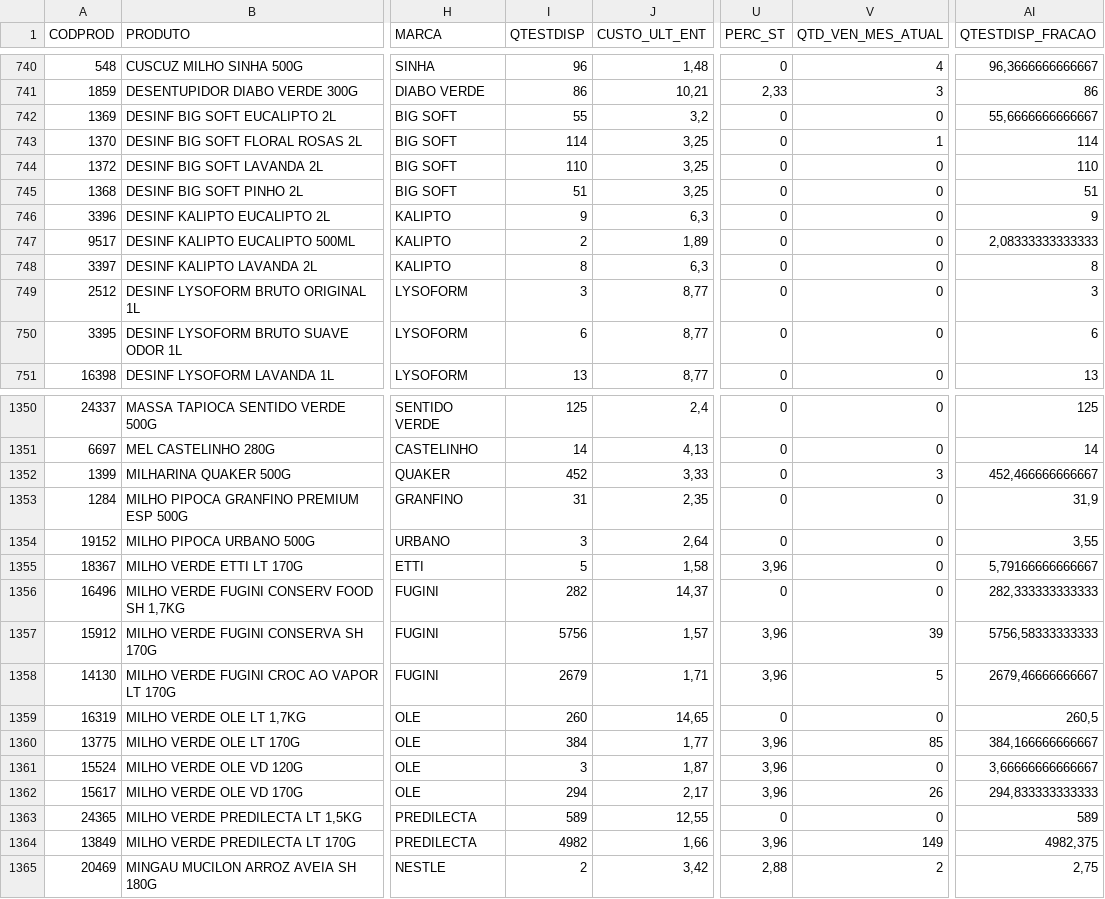
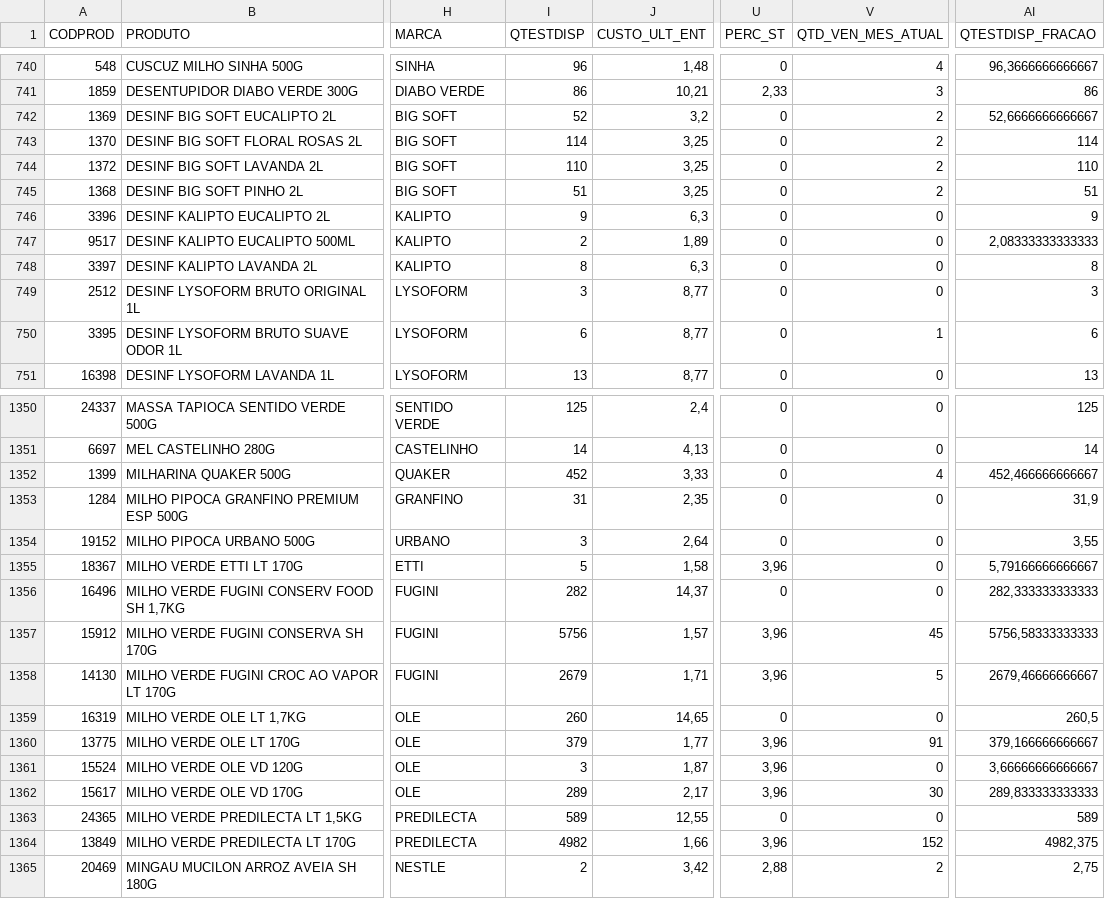
Before and after one commit to lucasrecreio/calculadora_preco, a CSV file: 8125_dados_cadastro_produto.csv, drawn as a sheet; only a part is shown, gaps mark what is left out; the diff covers the shown part only; the diff names each change by its address in the sheet, - before the commit and + after, or states it on an @@ line.

```diff
--- a/8125_dados_cadastro_produto.csv
+++ b/8125_dados_cadastro_produto.csv
-I742 (QTESTDISP): 55
+I742 (QTESTDISP): 52
-V742 (QTD_VEN_MES_ATUAL): 0
+V742 (QTD_VEN_MES_ATUAL): 2
-AI742 (QTESTDISP_FRACAO): 55,6666666666667
+AI742 (QTESTDISP_FRACAO): 52,6666666666667
-V743 (QTD_VEN_MES_ATUAL): 1
+V743 (QTD_VEN_MES_ATUAL): 2
-V744:V745 (QTD_VEN_MES_ATUAL): 0
+V744:V745 (QTD_VEN_MES_ATUAL): 2
-V750 (QTD_VEN_MES_ATUAL): 0
+V750 (QTD_VEN_MES_ATUAL): 1
-V1352 (QTD_VEN_MES_ATUAL): 3
+V1352 (QTD_VEN_MES_ATUAL): 4
-V1357 (QTD_VEN_MES_ATUAL): 39
+V1357 (QTD_VEN_MES_ATUAL): 45
-I1360 (QTESTDISP): 384
+I1360 (QTESTDISP): 379
-V1360 (QTD_VEN_MES_ATUAL): 85
+V1360 (QTD_VEN_MES_ATUAL): 91
-AI1360 (QTESTDISP_FRACAO): 384,166666666667
+AI1360 (QTESTDISP_FRACAO): 379,166666666667
-I1362 (QTESTDISP): 294
+I1362 (QTESTDISP): 289
-V1362 (QTD_VEN_MES_ATUAL): 26
+V1362 (QTD_VEN_MES_ATUAL): 30
-AI1362 (QTESTDISP_FRACAO): 294,833333333333
+AI1362 (QTESTDISP_FRACAO): 289,833333333333
-V1364 (QTD_VEN_MES_ATUAL): 149
+V1364 (QTD_VEN_MES_ATUAL): 152
```
Also changed, not shown: 128 edited cells elsewhere in this file.
